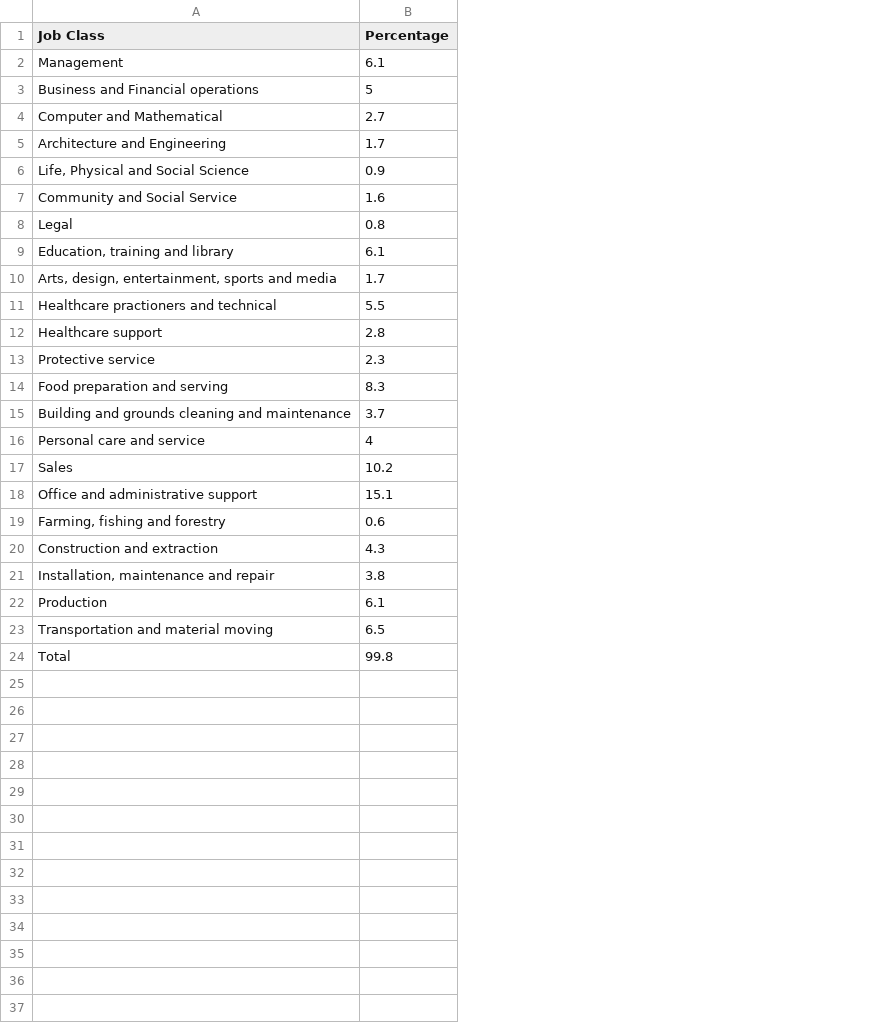
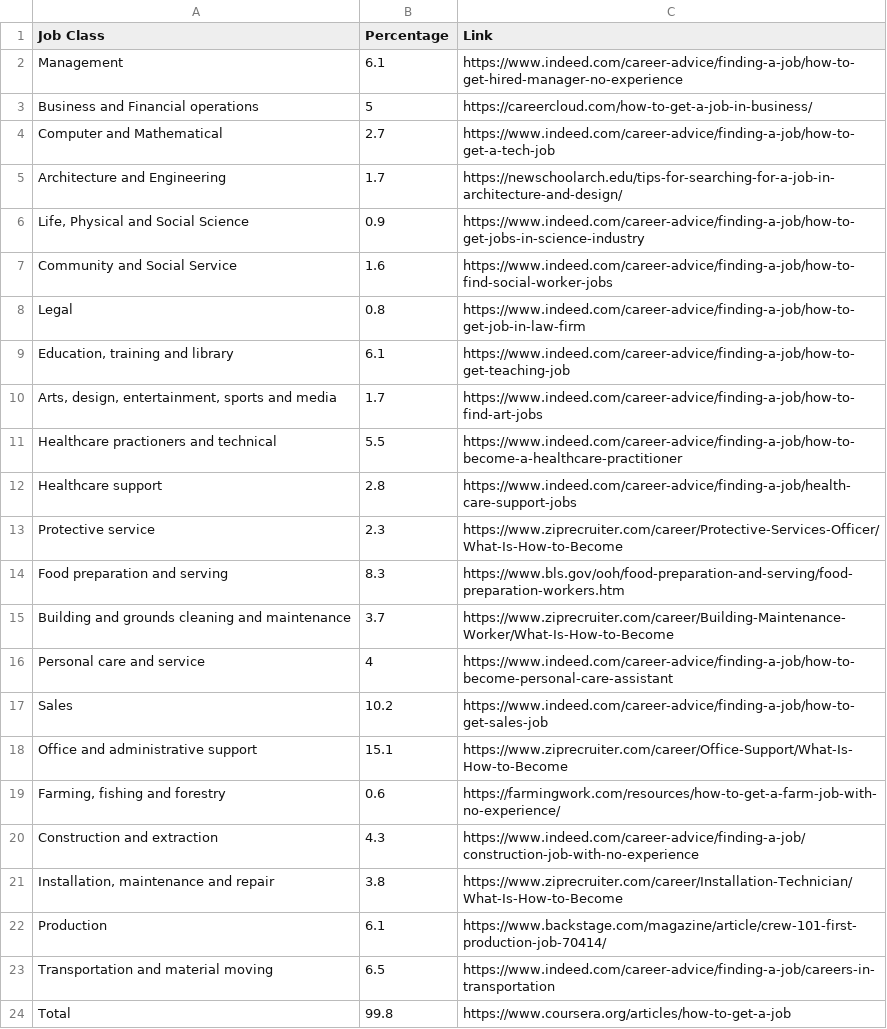
Before and after one commit to chloepwong/softdev, a CSV file: 13_tempwork/data/occupations.csv, drawn as a sheet; the diff names each change by its address in the sheet, - before the commit and + after, or states it on an @@ line.

Commit message:
updated occupations.csv

```diff
--- a/13_tempwork/data/occupations.csv
+++ b/13_tempwork/data/occupations.csv
+column C (Link), rows 2-24: https://www.indeed.com/career-advice/finding-a-job/how-to-get-hired-manager-no-experience | https://careercloud.com/how-to-get-a-job-in-business/ | https://www.indeed.com/career-advice/finding-a-job/how-to-get-a-tech-job | https://newschoolarch.edu/tips-for-searching-for-a-job-in-architecture-and-design/ | https://www.indeed.com/career-advice/finding-a-job/how-to-get-jobs-in-science-industry | https://www.indeed.com/career-advice/finding-a-job/how-to-find-social-worker-jobs | https://www.indeed.com/career-advice/finding-a-job/how-to-get-job-in-law-firm | https://www.indeed.com/career-advice/finding-a-job/how-to-get-teaching-job | https://www.indeed.com/career-advice/finding-a-job/how-to-find-art-jobs | https://www.indeed.com/career-advice/finding-a-job/how-to-become-a-healthcare-practitioner | https://www.indeed.com/career-advice/finding-a-job/health-care-support-jobs | https://www.ziprecruiter.com/career/Protective-Services-Officer/What-Is-How-to-Become | https://www.bls.gov/ooh/food-preparation-and-serving/food-preparation-workers.htm | https://www.ziprecruiter.com/career/Building-Maintenance-Worker/What-Is-How-to-Become | https://www.indeed.com/career-advice/finding-a-job/how-to-become-personal-care-assistant | https://www.indeed.com/career-advice/finding-a-job/how-to-get-sales-job | https://www.ziprecruiter.com/career/Office-Support/What-Is-How-to-Become | https://farmingwork.com/resources/how-to-get-a-farm-job-with-no-experience/ | https://www.indeed.com/career-advice/finding-a-job/construction-job-with-no-experience | https://www.ziprecruiter.com/career/Installation-Technician/What-Is-How-to-Become | https://www.backstage.com/magazine/article/crew-101-first-production-job-70414/ | https://www.indeed.com/career-advice/finding-a-job/careers-in-transportation | https://www.coursera.org/articles/how-to-get-a-job
```
